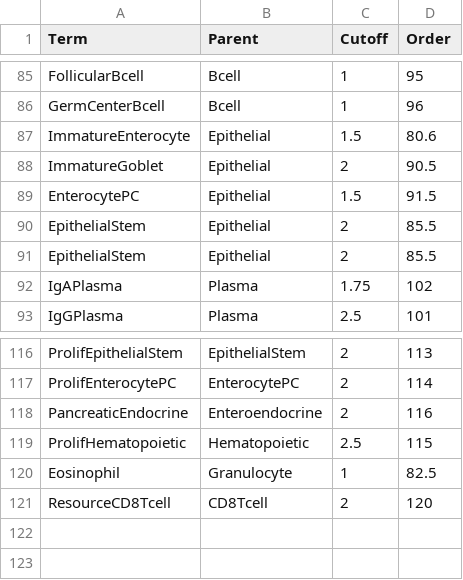
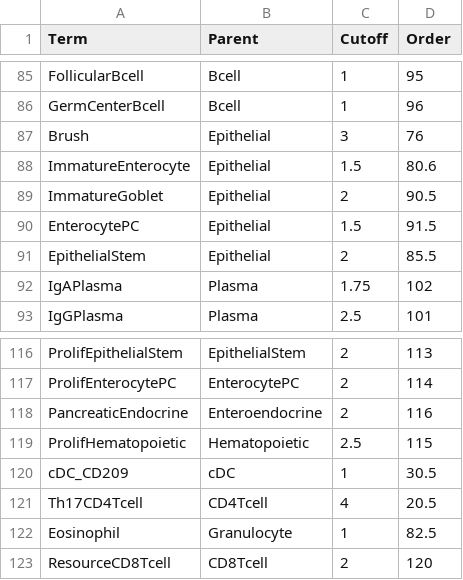
Before and after one commit to paulgeser/besca-truncated, a TSV file: besca/datasets/genesets/CellNames_scseqCMs6_config.mouse.tsv, drawn as a sheet; only a part is shown, gaps mark what is left out.

Commit message:
Updated cell annot workbook for new mouse sigs

```diff
--- a/besca/datasets/genesets/CellNames_scseqCMs6_config.mouse.tsv
+++ b/besca/datasets/genesets/CellNames_scseqCMs6_config.mouse.tsv
@@ -86,2 +86,3 @@ FollicularBcell	Bcell	1	95
 GermCenterBcell	Bcell	1	96
+Brush	Epithelial	3	76
 ImmatureEnterocyte	Epithelial	1.5	80.6
@@ -89,3 +90,2 @@ ImmatureGoblet	Epithelial	2	90.5
 EnterocytePC	Epithelial	1.5	91.5
-EpithelialStem	Epithelial	2	85.5
 EpithelialStem	Epithelial	2	85.5
@@ -119,2 +119,4 @@ PancreaticEndocrine	Enteroendocrine	2	116
 ProlifHematopoietic	Hematopoietic	2.5	115
+cDC_CD209	cDC	1	30.5
+Th17CD4Tcell	CD4Tcell	4	20.5
 Eosinophil	Granulocyte	1	82.5
```
Also changed, not shown: besca/datasets/genesets/CellNames_scseqCMs6_config.tsv, 1 other file.
